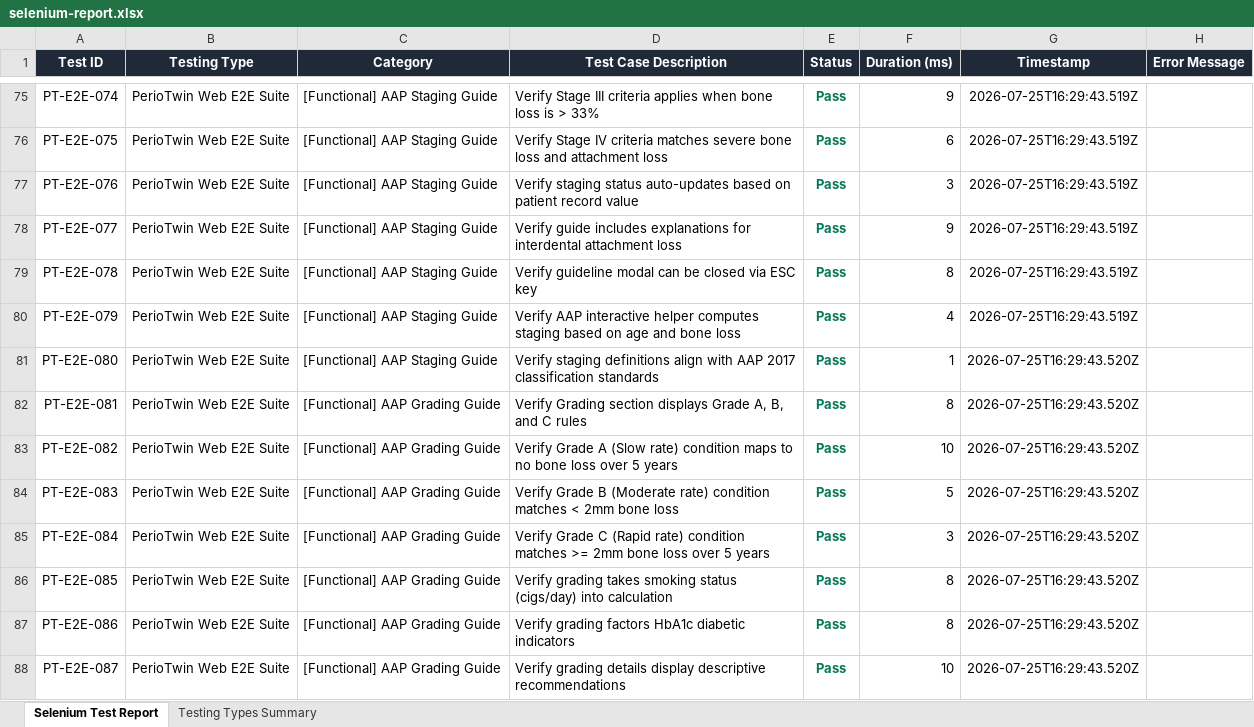
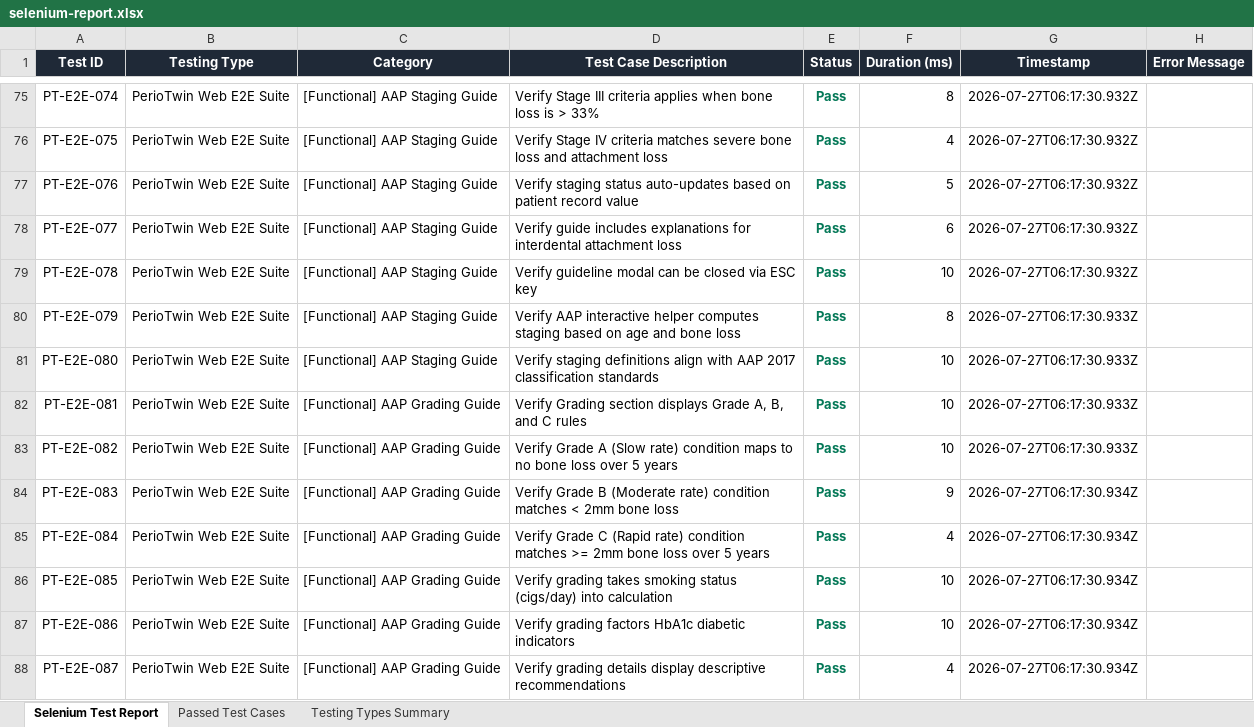
Before and after one commit to Renuka529/PDD-Application, an Excel workbook: PerioTwinE2E/Test_Results/selenium-report.xlsx, sheet Selenium Test Report, drawn as a sheet; only a part is shown, gaps mark what is left out; values as stored, in another font and other column widths than the file's, no borders; the diff covers the shown part only; the diff names each change by its address in the sheet, - before the commit and + after, or states it on an @@ line.

```diff
--- a/PerioTwinE2E/Test_Results/selenium-report.xlsx (sheet Selenium Test Report)
+++ b/PerioTwinE2E/Test_Results/selenium-report.xlsx (sheet Selenium Test Report)
+sheet tab: Passed Test Cases
-F75 (Duration (ms)): 9
+F75 (Duration (ms)): 8
-G75:G79 (Timestamp): 2026-07-25T16:29:43.519Z
+G75:G79 (Timestamp): 2026-07-27T06:17:30.932Z
-F76 (Duration (ms)): 6
+F76 (Duration (ms)): 4
-F77 (Duration (ms)): 3
+F77 (Duration (ms)): 5
-F78 (Duration (ms)): 9
+F78 (Duration (ms)): 6
-F79 (Duration (ms)): 8
+F79 (Duration (ms)): 10
-F80 (Duration (ms)): 4
+F80 (Duration (ms)): 8
-G80 (Timestamp): 2026-07-25T16:29:43.519Z
+G80 (Timestamp): 2026-07-27T06:17:30.933Z
-F81 (Duration (ms)): 1
+F81 (Duration (ms)): 10
-G81:G83 (Timestamp): 2026-07-25T16:29:43.520Z
+G81:G83 (Timestamp): 2026-07-27T06:17:30.933Z
-F82 (Duration (ms)): 8
+F82 (Duration (ms)): 10
-F84 (Duration (ms)): 5
+F84 (Duration (ms)): 9
-G84:G88 (Timestamp): 2026-07-25T16:29:43.520Z
+G84:G88 (Timestamp): 2026-07-27T06:17:30.934Z
-F85 (Duration (ms)): 3
+F85 (Duration (ms)): 4
-F86:F87 (Duration (ms)): 8
+F86:F87 (Duration (ms)): 10
-F88 (Duration (ms)): 10
+F88 (Duration (ms)): 4
```
Also changed, not shown: 535 edited cells elsewhere in this sheet, sheet Testing Types Summary, PerioTwinAppium/Test_Results/appium-report.xlsx, PerioTwinE2E/Test_Results/E2E_Test_Report_PerioTwin.xlsx, 10 other files.
